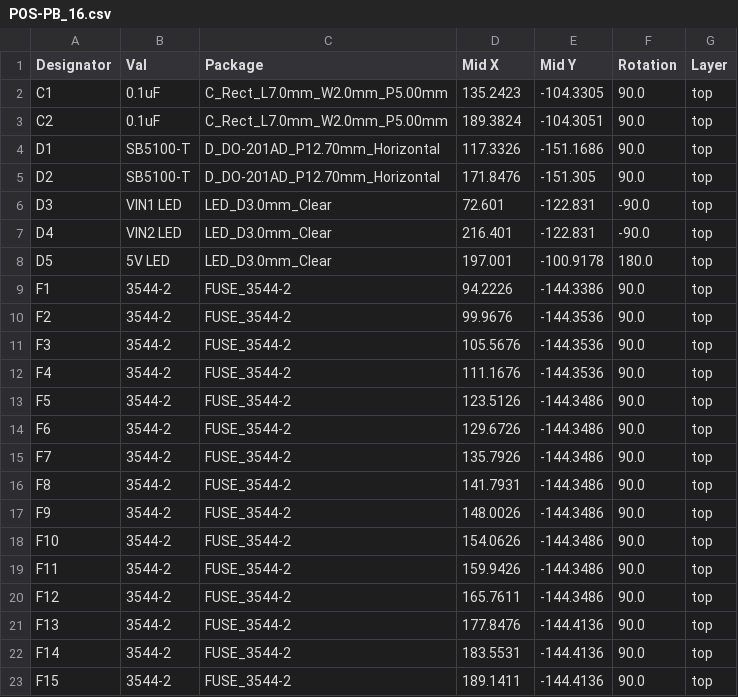
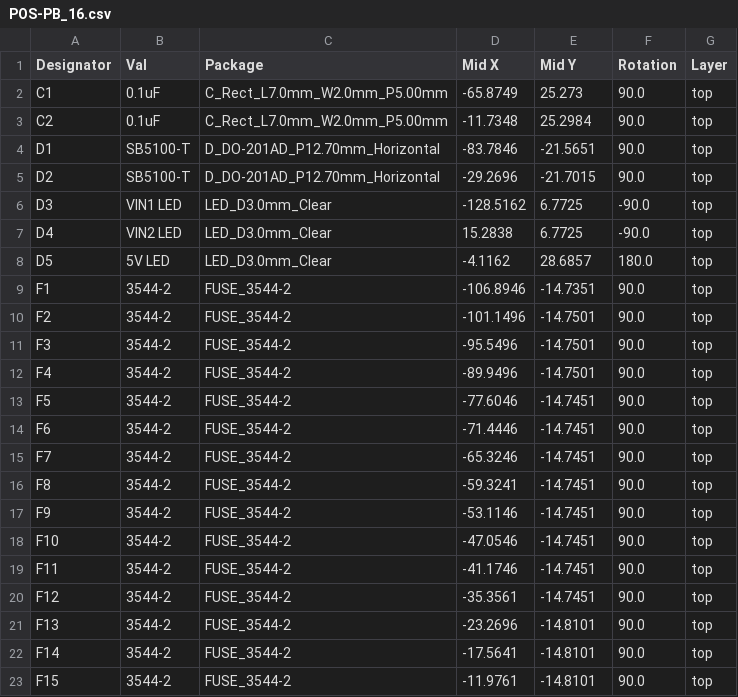
Before and after one commit to computergeek1507/PB_16, a CSV file: 16_Expansion/jlcpcb/assembly/POS-PB_16.csv, drawn as a sheet; only a part is shown; the diff covers the shown part only.

```diff
--- a/16_Expansion/jlcpcb/assembly/POS-PB_16.csv
+++ b/16_Expansion/jlcpcb/assembly/POS-PB_16.csv
@@ -1,23 +1,23 @@
 Designator,Val,Package,Mid X,Mid Y,Rotation,Layer
-C1,0.1uF,C_Rect_L7.0mm_W2.0mm_P5.00mm,135.2423,-104.3305,90.0,top
-C2,0.1uF,C_Rect_L7.0mm_W2.0mm_P5.00mm,189.3824,-104.3051,90.0,top
-D1,SB5100-T,D_DO-201AD_P12.70mm_Horizontal,117.3326,-151.1686,90.0,top
-D2,SB5100-T,D_DO-201AD_P12.70mm_Horizontal,171.8476,-151.305,90.0,top
-D3,VIN1 LED,LED_D3.0mm_Clear,72.601,-122.831,-90.0,top
-D4,VIN2 LED,LED_D3.0mm_Clear,216.401,-122.831,-90.0,top
-D5,5V LED,LED_D3.0mm_Clear,197.001,-100.9178,180.0,top
-F1,3544-2,FUSE_3544-2,94.2226,-144.3386,90.0,top
-F2,3544-2,FUSE_3544-2,99.9676,-144.3536,90.0,top
-F3,3544-2,FUSE_3544-2,105.5676,-144.3536,90.0,top
-F4,3544-2,FUSE_3544-2,111.1676,-144.3536,90.0,top
-F5,3544-2,FUSE_3544-2,123.5126,-144.3486,90.0,top
-F6,3544-2,FUSE_3544-2,129.6726,-144.3486,90.0,top
-F7,3544-2,FUSE_3544-2,135.7926,-144.3486,90.0,top
-F8,3544-2,FUSE_3544-2,141.7931,-144.3486,90.0,top
-F9,3544-2,FUSE_3544-2,148.0026,-144.3486,90.0,top
-F10,3544-2,FUSE_3544-2,154.0626,-144.3486,90.0,top
-F11,3544-2,FUSE_3544-2,159.9426,-144.3486,90.0,top
-F12,3544-2,FUSE_3544-2,165.7611,-144.3486,90.0,top
-F13,3544-2,FUSE_3544-2,177.8476,-144.4136,90.0,top
-F14,3544-2,FUSE_3544-2,183.5531,-144.4136,90.0,top
-F15,3544-2,FUSE_3544-2,189.1411,-144.4136,90.0,top
+C1,0.1uF,C_Rect_L7.0mm_W2.0mm_P5.00mm,-65.8749,25.273,90.0,top
+C2,0.1uF,C_Rect_L7.0mm_W2.0mm_P5.00mm,-11.7348,25.2984,90.0,top
+D1,SB5100-T,D_DO-201AD_P12.70mm_Horizontal,-83.7846,-21.5651,90.0,top
+D2,SB5100-T,D_DO-201AD_P12.70mm_Horizontal,-29.2696,-21.7015,90.0,top
+D3,VIN1 LED,LED_D3.0mm_Clear,-128.5162,6.7725,-90.0,top
+D4,VIN2 LED,LED_D3.0mm_Clear,15.2838,6.7725,-90.0,top
+D5,5V LED,LED_D3.0mm_Clear,-4.1162,28.6857,180.0,top
+F1,3544-2,FUSE_3544-2,-106.8946,-14.7351,90.0,top
+F2,3544-2,FUSE_3544-2,-101.1496,-14.7501,90.0,top
+F3,3544-2,FUSE_3544-2,-95.5496,-14.7501,90.0,top
+F4,3544-2,FUSE_3544-2,-89.9496,-14.7501,90.0,top
+F5,3544-2,FUSE_3544-2,-77.6046,-14.7451,90.0,top
+F6,3544-2,FUSE_3544-2,-71.4446,-14.7451,90.0,top
+F7,3544-2,FUSE_3544-2,-65.3246,-14.7451,90.0,top
+F8,3544-2,FUSE_3544-2,-59.3241,-14.7451,90.0,top
+F9,3544-2,FUSE_3544-2,-53.1146,-14.7451,90.0,top
+F10,3544-2,FUSE_3544-2,-47.0546,-14.7451,90.0,top
+F11,3544-2,FUSE_3544-2,-41.1746,-14.7451,90.0,top
+F12,3544-2,FUSE_3544-2,-35.3561,-14.7451,90.0,top
+F13,3544-2,FUSE_3544-2,-23.2696,-14.8101,90.0,top
+F14,3544-2,FUSE_3544-2,-17.5641,-14.8101,90.0,top
+F15,3544-2,FUSE_3544-2,-11.9761,-14.8101,90.0,top
```
Also changed, not shown: 58 edited cells elsewhere in this file, 17 other files.
